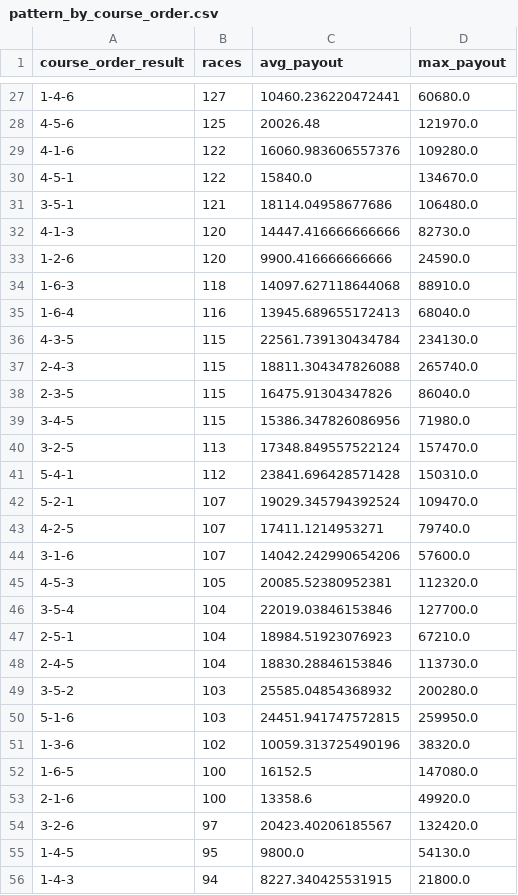
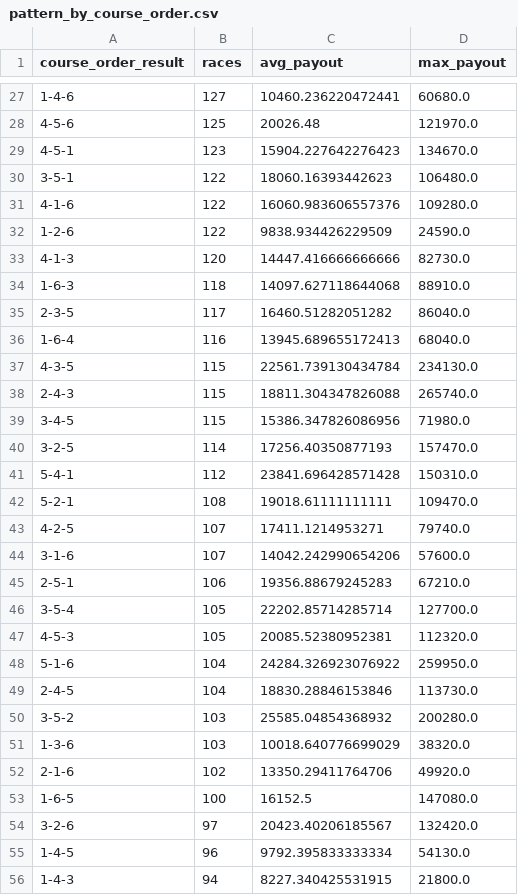
Before and after one commit to Patrickimamura/boatrace-analysis, a CSV file: output/pattern_by_course_order.csv, drawn as a sheet; only a part is shown, gaps mark what is left out; the diff covers the shown part only.

```diff
--- a/output/pattern_by_course_order.csv
+++ b/output/pattern_by_course_order.csv
@@ -28,8 +28,9 @@
 4-5-6,125,20026.48,121970.0
+4-5-1,123,15904.227642276423,134670.0
+3-5-1,122,18060.16393442623,106480.0
 4-1-6,122,16060.983606557376,109280.0
-4-5-1,122,15840.0,134670.0
-3-5-1,121,18114.04958677686,106480.0
+1-2-6,122,9838.934426229509,24590.0
 4-1-3,120,14447.416666666666,82730.0
-1-2-6,120,9900.416666666666,24590.0
 1-6-3,118,14097.627118644068,88910.0
+2-3-5,117,16460.51282051282,86040.0
 1-6-4,116,13945.689655172413,68040.0
@@ -37,20 +38,19 @@
 2-4-3,115,18811.304347826088,265740.0
-2-3-5,115,16475.91304347826,86040.0
 3-4-5,115,15386.347826086956,71980.0
-3-2-5,113,17348.849557522124,157470.0
+3-2-5,114,17256.40350877193,157470.0
 5-4-1,112,23841.696428571428,150310.0
-5-2-1,107,19029.345794392524,109470.0
+5-2-1,108,19018.61111111111,109470.0
 4-2-5,107,17411.1214953271,79740.0
 3-1-6,107,14042.242990654206,57600.0
+2-5-1,106,19356.88679245283,67210.0
+3-5-4,105,22202.85714285714,127700.0
 4-5-3,105,20085.52380952381,112320.0
-3-5-4,104,22019.03846153846,127700.0
-2-5-1,104,18984.51923076923,67210.0
+5-1-6,104,24284.326923076922,259950.0
 2-4-5,104,18830.28846153846,113730.0
 3-5-2,103,25585.04854368932,200280.0
-5-1-6,103,24451.941747572815,259950.0
-1-3-6,102,10059.313725490196,38320.0
+1-3-6,103,10018.640776699029,38320.0
+2-1-6,102,13350.29411764706,49920.0
 1-6-5,100,16152.5,147080.0
-2-1-6,100,13358.6,49920.0
 3-2-6,97,20423.40206185567,132420.0
-1-4-5,95,9800.0,54130.0
+1-4-5,96,9792.395833333334,54130.0
 1-4-3,94,8227.340425531915,21800.0
```
Also changed, not shown: 11 added rows, 11 removed rows and 24 edited cells elsewhere in this file, output/pattern_by_boat_order.csv, output/stadium_high_payout_summary.csv, 8 other files.
